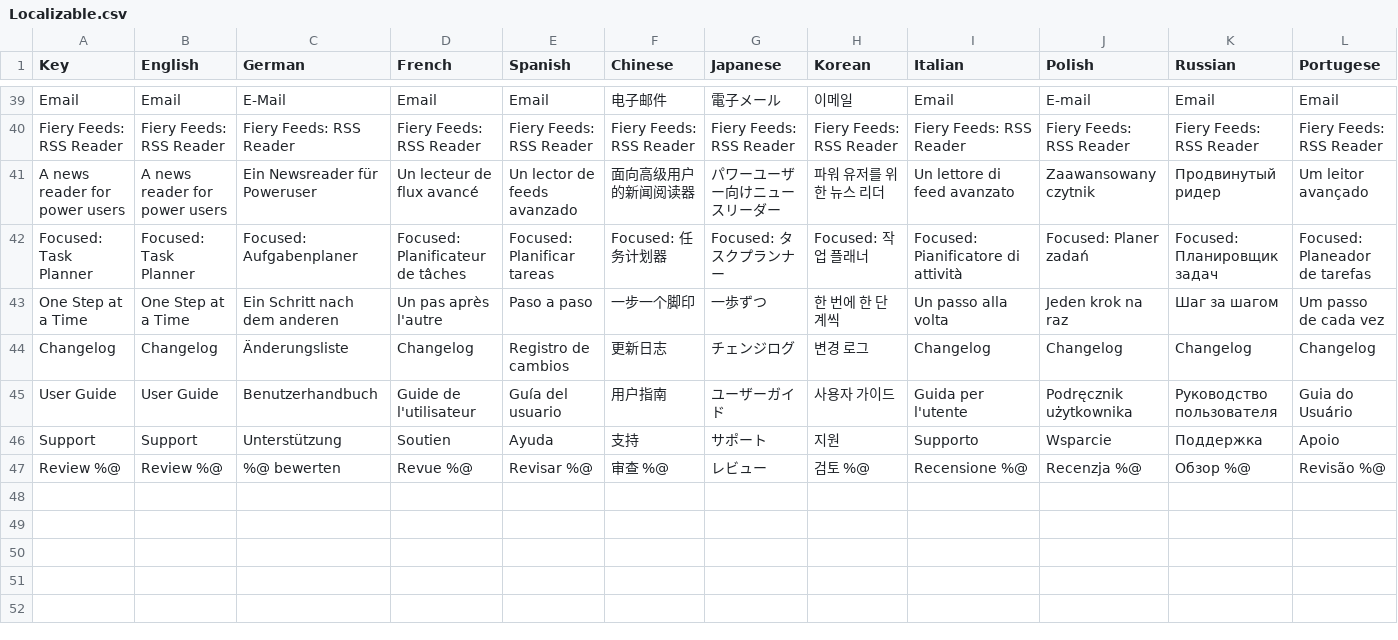
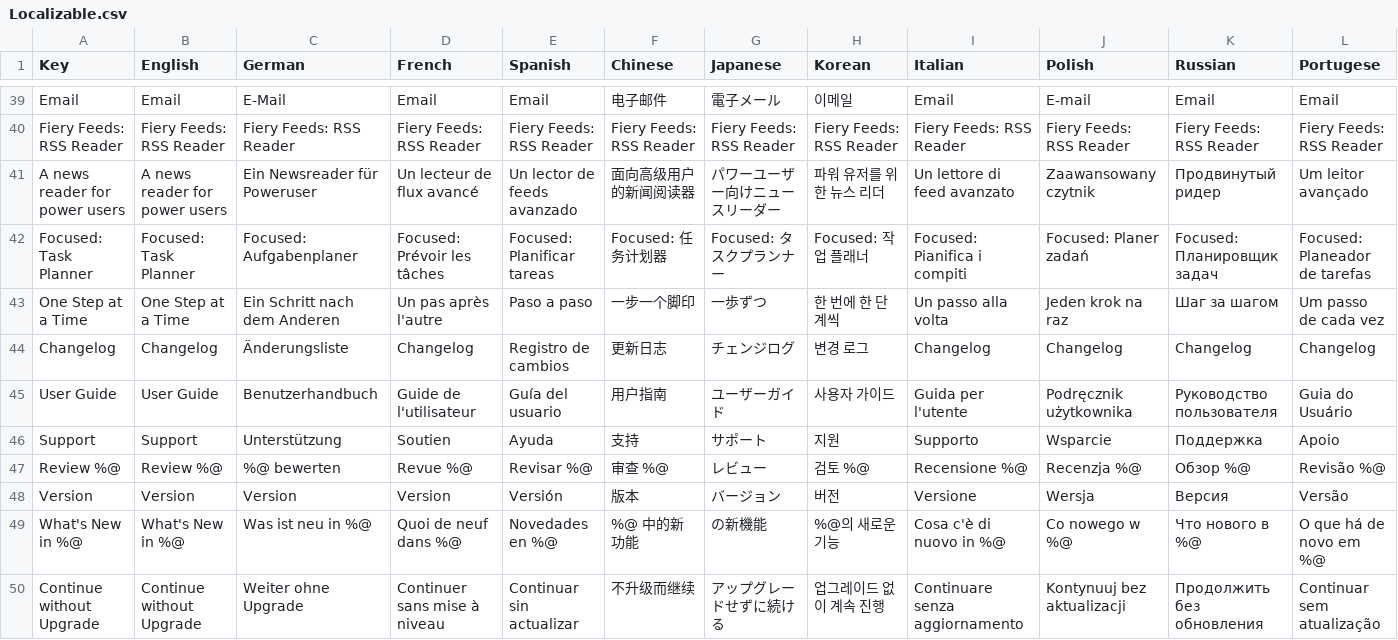
Before and after one commit to voidstern/app-tools, a CSV file: Localizable.csv, drawn as a sheet; only a part is shown, gaps mark what is left out; rows hold the shown columns only; the diff names each change by its address in the sheet, - before the commit and + after, or states it on an @@ line.

```diff
--- a/Localizable.csv
+++ b/Localizable.csv
-D42 (French): Focused: Planificateur de tâches
+D42 (French): Focused: Prévoir les tâches
-I42 (Italian): Focused: Pianificatore di attività
+I42 (Italian): Focused: Pianifica i compiti
-C43 (German): Ein Schritt nach dem anderen
+C43 (German): Ein Schritt nach dem Anderen
+row 48: Version | Version | Version | Version | Versión | 版本 | バージョン | 버전 | Versione | Wersja | Версия | Versão
+row 49: What's New in %@ | What's New in %@ | Was ist neu in %@ | Quoi de neuf dans %@ | Novedades en %@ | %@ 中的新功能 | の新機能 | %@의 새로운 기능 | Cosa c'è di nuovo in %@ | Co nowego w %@ | Что нового в %@ | O que há de novo em %@
+row 50: Continue without Upgrade | Continue without Upgrade | Weiter ohne Upgrade | Continuer sans mise à niveau | Continuar sin actualizar | 不升级而继续 | アップグレードせずに続ける | 업그레이드 없이 계속 진행 | Continuare senza aggiornamento | Kontynuuj bez aktualizacji | Продолжить без обновления | Continuar sem atualização
```
Also changed, not shown: 19 other files.
